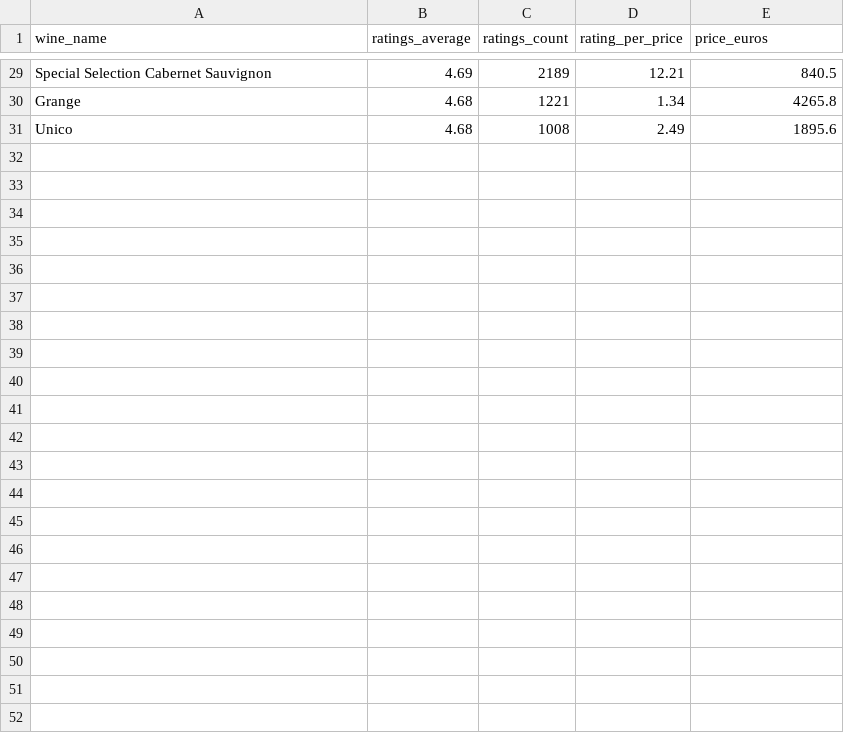
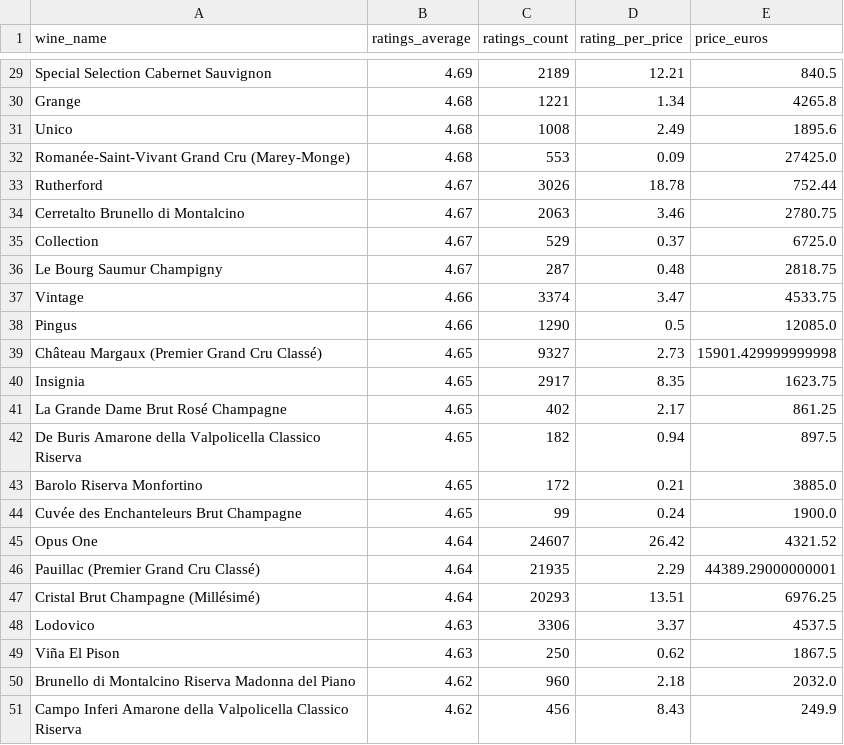
Before and after one commit to appiKaL/wiwino-project, a CSV file: CSVs/01.1.csv, drawn as a sheet; only a part is shown, gaps mark what is left out.

```diff
--- a/CSVs/01.1.csv
+++ b/CSVs/01.1.csv
@@ -31 +31,21 @@ Grange,4.68,1221,1.34,4265.8
 Unico,4.68,1008,2.49,1895.6
+Romanée-Saint-Vivant Grand Cru (Marey-Monge),4.68,553,0.09,27425.0
+Rutherford,4.67,3026,18.78,752.44
+Cerretalto Brunello di Montalcino,4.67,2063,3.46,2780.75
+Collection,4.67,529,0.37,6725.0
+Le Bourg Saumur Champigny,4.67,287,0.48,2818.75
+Vintage,4.66,3374,3.47,4533.75
+Pingus,4.66,1290,0.5,12085.0
+Château Margaux (Premier Grand Cru Classé),4.65,9327,2.73,15901.429999999998
+Insignia,4.65,2917,8.35,1623.75
+La Grande Dame Brut Rosé Champagne,4.65,402,2.17,861.25
+De Buris Amarone della Valpolicella Classico Riserva,4.65,182,0.94,897.5
+Barolo Riserva Monfortino,4.65,172,0.21,3885.0
+Cuvée des Enchanteleurs Brut Champagne,4.65,99,0.24,1900.0
+Opus One,4.64,24607,26.42,4321.52
+Pauillac (Premier Grand Cru Classé),4.64,21935,2.29,44389.29000000001
+Cristal Brut Champagne (Millésimé),4.64,20293,13.51,6976.25
+Lodovico,4.63,3306,3.37,4537.5
+Viña El Pison,4.63,250,0.62,1867.5
+Brunello di Montalcino Riserva Madonna del Piano,4.62,960,2.18,2032.0
+Campo Inferi Amarone della Valpolicella Classico Riserva,4.62,456,8.43,249.9
```
Also changed, not shown: 42 other files.
